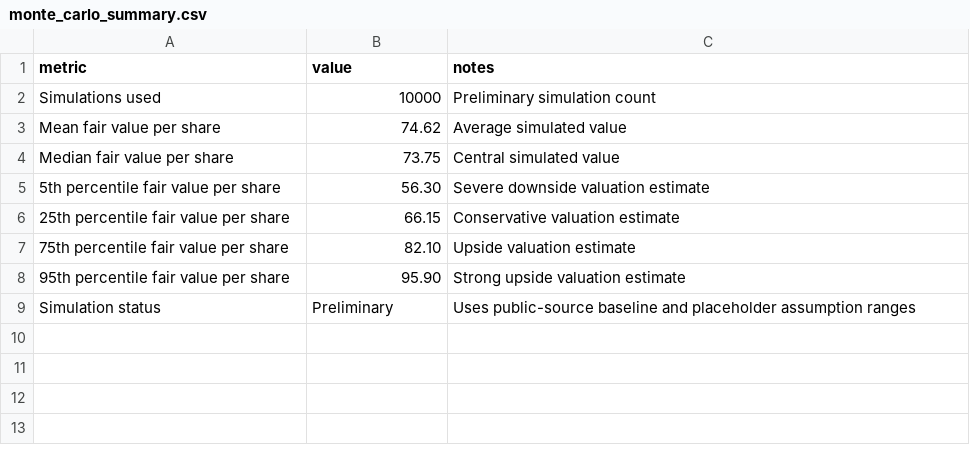
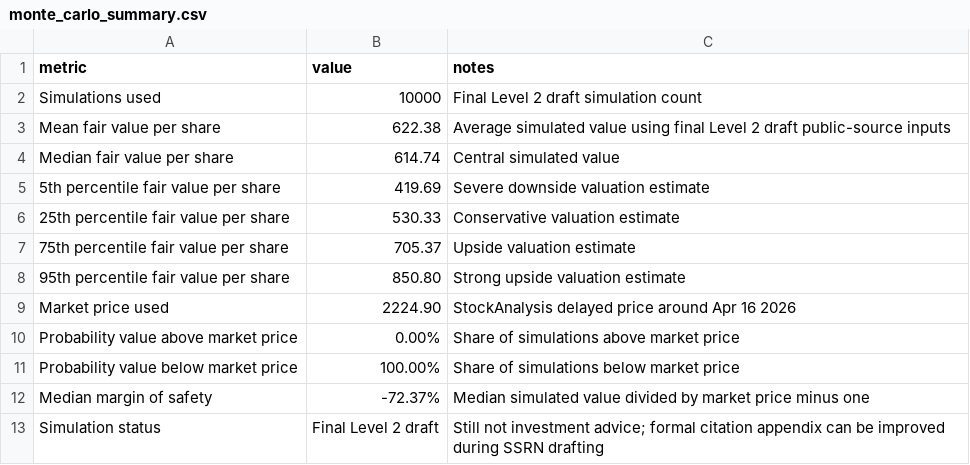
Before and after one commit to Shanks205/probabilistic-dcf-indian-equities, a CSV file: companies/fiem_industries/monte_carlo_summary.csv, drawn as a sheet.

Commit message:
Update Fiem Monte Carlo to final Level 2 draft output

```diff
--- a/companies/fiem_industries/monte_carlo_summary.csv
+++ b/companies/fiem_industries/monte_carlo_summary.csv
@@ -1,9 +1,13 @@
 metric,value,notes
-Simulations used,10000,Preliminary simulation count
-Mean fair value per share,74.62,Average simulated value
-Median fair value per share,73.75,Central simulated value
-5th percentile fair value per share,56.30,Severe downside valuation estimate
-25th percentile fair value per share,66.15,Conservative valuation estimate
-75th percentile fair value per share,82.10,Upside valuation estimate
-95th percentile fair value per share,95.90,Strong upside valuation estimate
-Simulation status,Preliminary,Uses public-source baseline and placeholder assumption ranges
+Simulations used,10000,Final Level 2 draft simulation count
+Mean fair value per share,622.38,Average simulated value using final Level 2 draft public-source inputs
+Median fair value per share,614.74,Central simulated value
+5th percentile fair value per share,419.69,Severe downside valuation estimate
+25th percentile fair value per share,530.33,Conservative valuation estimate
+75th percentile fair value per share,705.37,Upside valuation estimate
+95th percentile fair value per share,850.80,Strong upside valuation estimate
+Market price used,2224.90,StockAnalysis delayed price around Apr 16 2026
+Probability value above market price,0.00%,Share of simulations above market price
+Probability value below market price,100.00%,Share of simulations below market price
+Median margin of safety,-72.37%,Median simulated value divided by market price minus one
+Simulation status,Final Level 2 draft,Still not investment advice; formal citation appendix can be improved during SSRN drafting
```
